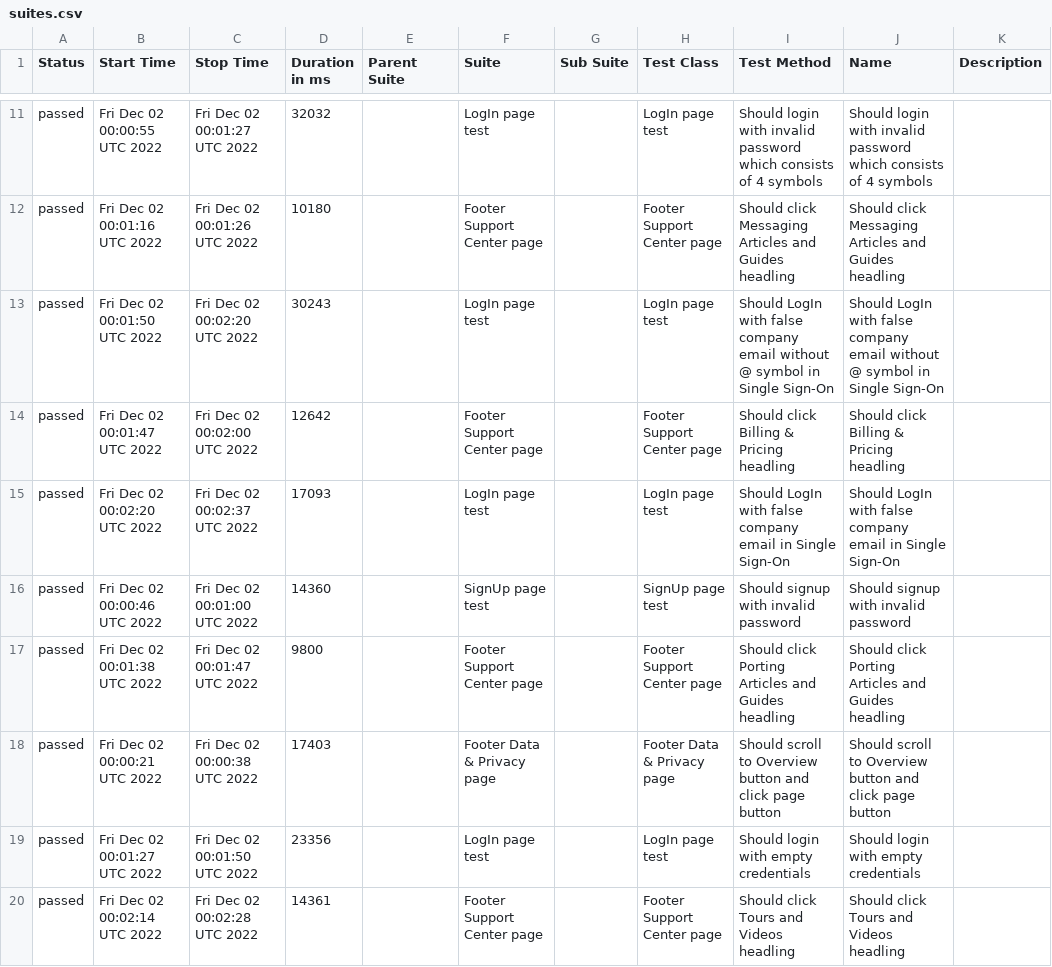
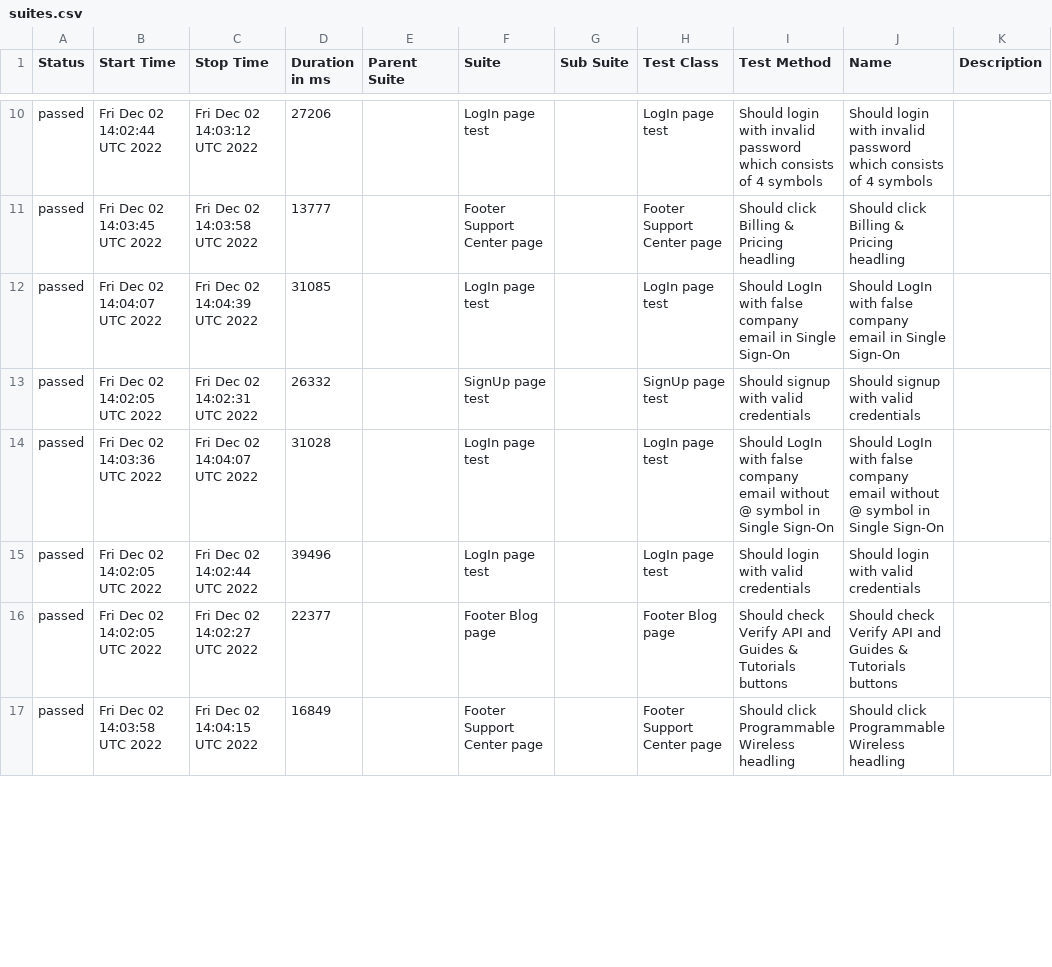
Before and after one commit to Kar1stan/WebdriverTelnyxTest, a CSV file: data/suites.csv, drawn as a sheet; only a part is shown, gaps mark what is left out; the diff covers the shown part only.

Commit message:
Deploying to gh-pages from @ Kar1stan/WebdriverTelnyxTest@3d02a0a81c5808c1e11c27a8c7683c65f868b2d2 🚀

```diff
--- a/data/suites.csv
+++ b/data/suites.csv
@@ -11,10 +10,8 @@
-"passed","Fri Dec 02 00:00:55 UTC 2022","Fri Dec 02 00:01:27 UTC 2022","32032","","LogIn page test","","LogIn page test","Should login with invalid password which consists of 4 symbols","Should login with invalid password which consists of 4 symbols",""
-"passed","Fri Dec 02 00:01:16 UTC 2022","Fri Dec 02 00:01:26 UTC 2022","10180","","Footer Support Center page","","Footer Support Center page","Should click Messaging Articles and Guides headling","Should click Messaging Articles and Guides headling",""
-"passed","Fri Dec 02 00:01:50 UTC 2022","Fri Dec 02 00:02:20 UTC 2022","30243","","LogIn page test","","LogIn page test","Should LogIn with false company email without @ symbol in Single Sign-On","Should LogIn with false company email without @ symbol in Single Sign-On",""
-"passed","Fri Dec 02 00:01:47 UTC 2022","Fri Dec 02 00:02:00 UTC 2022","12642","","Footer Support Center page","","Footer Support Center page","Should click Billing & Pricing headling","Should click Billing & Pricing headling",""
-"passed","Fri Dec 02 00:02:20 UTC 2022","Fri Dec 02 00:02:37 UTC 2022","17093","","LogIn page test","","LogIn page test","Should LogIn with false company email in Single Sign-On","Should LogIn with false company email in Single Sign-On",""
-"passed","Fri Dec 02 00:00:46 UTC 2022","Fri Dec 02 00:01:00 UTC 2022","14360","","SignUp page test","","SignUp page test","Should signup with invalid password","Should signup with invalid password",""
-"passed","Fri Dec 02 00:01:38 UTC 2022","Fri Dec 02 00:01:47 UTC 2022","9800","","Footer Support Center page","","Footer Support Center page","Should click Porting Articles and Guides headling","Should click Porting Articles and Guides headling",""
-"passed","Fri Dec 02 00:00:21 UTC 2022","Fri Dec 02 00:00:38 UTC 2022","17403","","Footer Data & Privacy page","","Footer Data & Privacy page","Should scroll to Overview button and click page button","Should scroll to Overview button and click page button",""
-"passed","Fri Dec 02 00:01:27 UTC 2022","Fri Dec 02 00:01:50 UTC 2022","23356","","LogIn page test","","LogIn page test","Should login with empty credentials","Should login with empty credentials",""
-"passed","Fri Dec 02 00:02:14 UTC 2022","Fri Dec 02 00:02:28 UTC 2022","14361","","Footer Support Center page","","Footer Support Center page","Should click Tours and Videos headling","Should click Tours and Videos headling",""
+"passed","Fri Dec 02 14:02:44 UTC 2022","Fri Dec 02 14:03:12 UTC 2022","27206","","LogIn page test","","LogIn page test","Should login with invalid password which consists of 4 symbols","Should login with invalid password which consists of 4 symbols",""
+"passed","Fri Dec 02 14:03:45 UTC 2022","Fri Dec 02 14:03:58 UTC 2022","13777","","Footer Support Center page","","Footer Support Center page","Should click Billing & Pricing headling","Should click Billing & Pricing headling",""
+"passed","Fri Dec 02 14:04:07 UTC 2022","Fri Dec 02 14:04:39 UTC 2022","31085","","LogIn page test","","LogIn page test","Should LogIn with false company email in Single Sign-On","Should LogIn with false company email in Single Sign-On",""
+"passed","Fri Dec 02 14:02:05 UTC 2022","Fri Dec 02 14:02:31 UTC 2022","26332","","SignUp page test","","SignUp page test","Should signup with valid credentials","Should signup with valid credentials",""
+"passed","Fri Dec 02 14:03:36 UTC 2022","Fri Dec 02 14:04:07 UTC 2022","31028","","LogIn page test","","LogIn page test","Should LogIn with false company email without @ symbol in Single Sign-On","Should LogIn with false company email without @ symbol in Single Sign-On",""
+"passed","Fri Dec 02 14:02:05 UTC 2022","Fri Dec 02 14:02:44 UTC 2022","39496","","LogIn page test","","LogIn page test","Should login with valid credentials","Should login with valid credentials",""
+"passed","Fri Dec 02 14:02:05 UTC 2022","Fri Dec 02 14:02:27 UTC 2022","22377","","Footer Blog page","","Footer Blog page","Should check Verify API and Guides & Tutorials buttons","Should check Verify API and Guides & Tutorials buttons",""
+"passed","Fri Dec 02 14:03:58 UTC 2022","Fri Dec 02 14:04:15 UTC 2022","16849","","Footer Support Center page","","Footer Support Center page","Should click Programmable Wireless headling","Should click Programmable Wireless headling",""
```
Also changed, not shown: 5 added rows, 3 removed rows and 34 edited cells elsewhere in this file, 56 other files.
